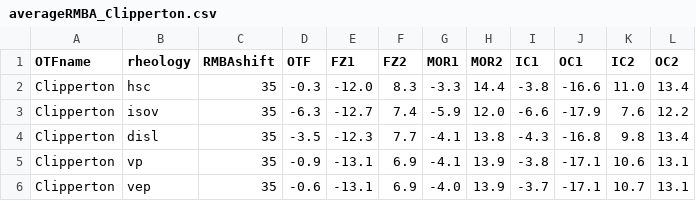
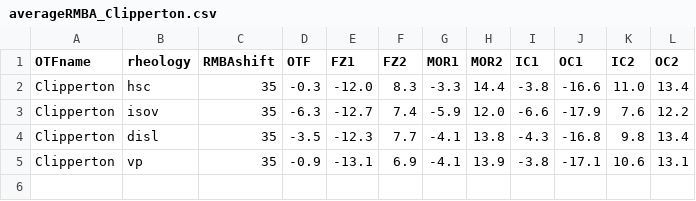
Before and after one commit to sibiaoliu/OTFs_GravitySeismicity, a CSV file: Gravity/fast/Clipperton/no-hydroT-cooling/Results/averageRMBA_Clipperton.csv, drawn as a sheet; the diff names each change by its address in the sheet, - before the commit and + after, or states it on an @@ line.

```diff
--- a/Gravity/fast/Clipperton/no-hydroT-cooling/Results/averageRMBA_Clipperton.csv
+++ b/Gravity/fast/Clipperton/no-hydroT-cooling/Results/averageRMBA_Clipperton.csv
-row 6: Clipperton | vep | 35 | -0.6 | -13.1 | 6.9 | -4.0 | 13.9 | -3.7 | -17.1 | 10.7 | 13.1
```
Also changed, not shown: Gravity/fast/Clipperton/no-hydroT-cooling/Results/averageThermal_Clipperton.csv, Gravity/fast/Gofar/no-hydroT-cooling/Results/averageMoho_Gofar.csv, 47 other files.
